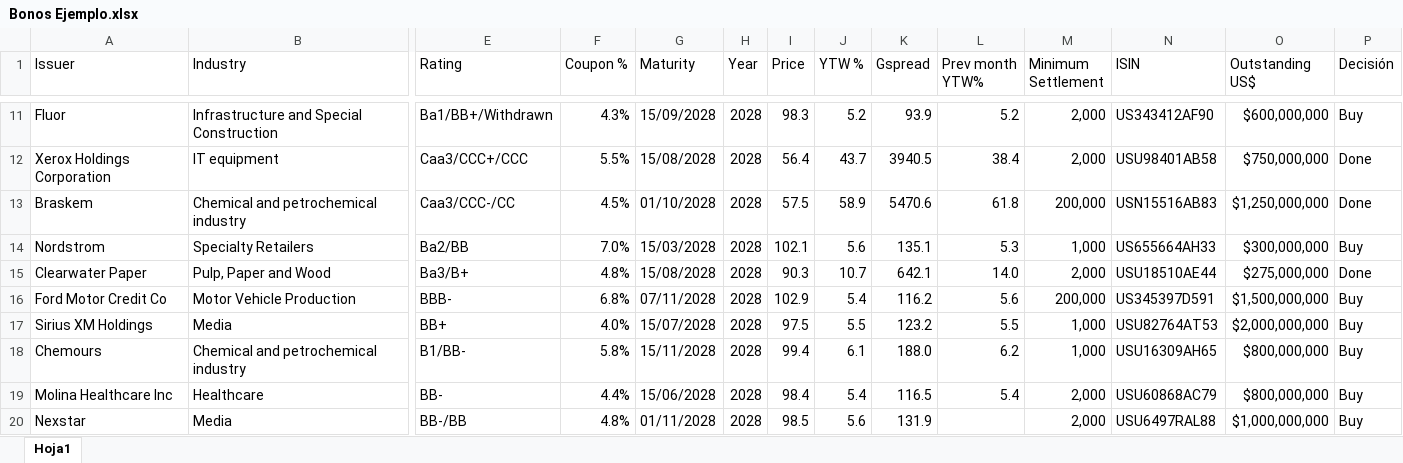
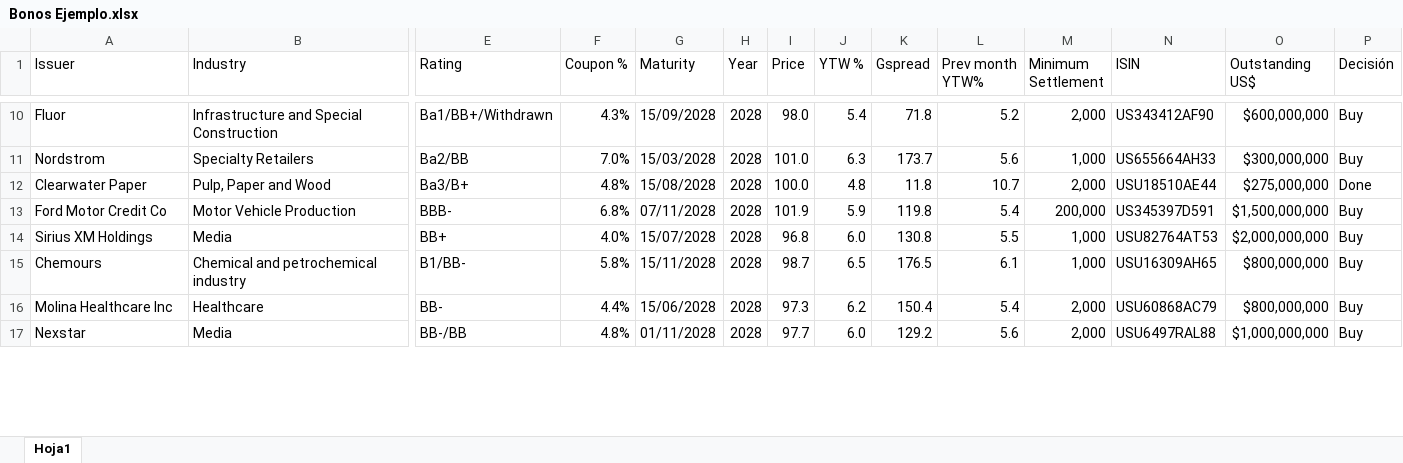
Before and after one commit to MartinFCA/Bonos-FCA, an Excel workbook: Bonos Ejemplo.xlsx, sheet Hoja1, drawn as a sheet; only a part is shown, gaps mark what is left out; values as stored, in another font and other column widths than the file's, no cell formats; conditional formats and table styles not drawn; removed rows and columns are numbered as before the commit, all else as after; rows hold the shown columns only; the diff covers the shown part only; the diff names each change by its address in the sheet, - before the commit and + after, or states it on an @@ line.

```diff
--- a/Bonos Ejemplo.xlsx (sheet Hoja1)
+++ b/Bonos Ejemplo.xlsx (sheet Hoja1)
-I10 (Price): 98.3
+I10 (Price): 98.0
-J10 (YTW %): 5.2
+J10 (YTW %): 5.4
-K10 (Gspread): 93.9
+K10 (Gspread): 71.8
-row 12: Xerox Holdings Corporation | IT equipment | Caa3/CCC+/CCC | 5.5% | 15/08/2028 | 2028 | 56.4 | 43.7 | 3940.5 | 38.4 | 2,000 | USU98401AB58 | $750,000,000 | Done
-row 13: Braskem | Chemical and petrochemical industry | Caa3/CCC-/CC | 4.5% | 01/10/2028 | 2028 | 57.5 | 58.9 | 5470.6 | 61.8 | 200,000 | USN15516AB83 | $1,250,000,000 | Done
-I11 (Price): 102.1
+I11 (Price): 101.0
-J11 (YTW %): 5.6
+J11 (YTW %): 6.3
-K11 (Gspread): 135.1
+K11 (Gspread): 173.7
-L11 (Prev month YTW%): 5.3
+L11 (Prev month YTW%): 5.6
-I12 (Price): 90.3
+I12 (Price): 100.0
-J12 (YTW %): 10.7
+J12 (YTW %): 4.8
-K12 (Gspread): 642.1
+K12 (Gspread): 11.8
-L12 (Prev month YTW%): 14.0
+L12 (Prev month YTW%): 10.7
-I13 (Price): 102.9
+I13 (Price): 101.9
-J13 (YTW %): 5.4
+J13 (YTW %): 5.9
-K13 (Gspread): 116.2
+K13 (Gspread): 119.8
-L13 (Prev month YTW%): 5.6
+L13 (Prev month YTW%): 5.4
-I14 (Price): 97.5
+I14 (Price): 96.8
-J14 (YTW %): 5.5
+J14 (YTW %): 6.0
-K14 (Gspread): 123.2
+K14 (Gspread): 130.8
-I15 (Price): 99.4
+I15 (Price): 98.7
-J15 (YTW %): 6.1
+J15 (YTW %): 6.5
-K15 (Gspread): 188.0
+K15 (Gspread): 176.5
-L15 (Prev month YTW%): 6.2
+L15 (Prev month YTW%): 6.1
-I16 (Price): 98.4
+I16 (Price): 97.3
-J16 (YTW %): 5.4
+J16 (YTW %): 6.2
-K16 (Gspread): 116.5
+K16 (Gspread): 150.4
-I17 (Price): 98.5
+I17 (Price): 97.7
-J17 (YTW %): 5.6
+J17 (YTW %): 6.0
-K17 (Gspread): 131.9
+K17 (Gspread): 129.2
-L17 (Prev month YTW%): (empty)
+L17 (Prev month YTW%): 5.6
```
Also changed, not shown: 2 added rows, 2 removed rows and 223 edited cells elsewhere in this sheet, cell formats, ETF.xlsx.
